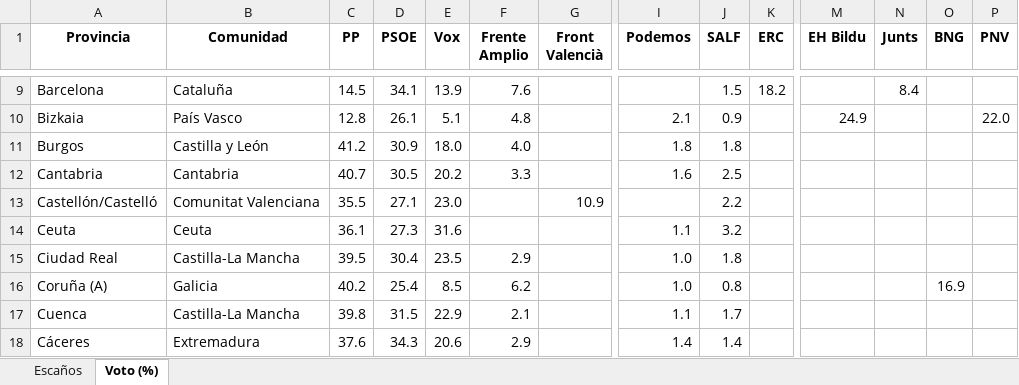
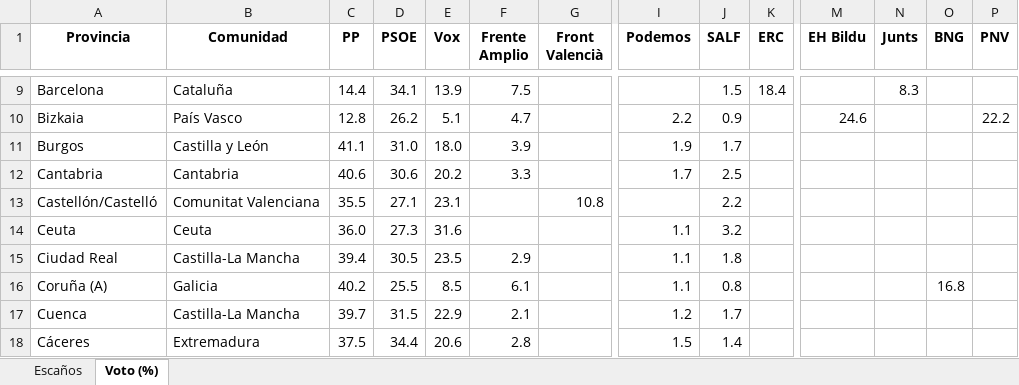
Before and after one commit to fermanpre/pondera, an Excel workbook: Web/sitio/resumen_provincias.xlsx, sheet Voto (%), drawn as a sheet; only a part is shown, gaps mark what is left out; values as stored, in another font and other column widths than the file's, no borders; the diff covers the shown part only; the diff names each change by its address in the sheet, - before the commit and + after, or states it on an @@ line.

```diff
--- a/Web/sitio/resumen_provincias.xlsx (sheet Voto (%))
+++ b/Web/sitio/resumen_provincias.xlsx (sheet Voto (%))
-C9 (PP): 14.5
+C9 (PP): 14.4
-F9 (Frente Amplio): 7.6
+F9 (Frente Amplio): 7.5
-K9 (ERC): 18.2
+K9 (ERC): 18.4
-N9 (Junts): 8.4
+N9 (Junts): 8.3
-D10 (PSOE): 26.1
+D10 (PSOE): 26.2
-F10 (Frente Amplio): 4.8
+F10 (Frente Amplio): 4.7
-I10 (Podemos): 2.1
+I10 (Podemos): 2.2
-M10 (EH Bildu): 24.9
+M10 (EH Bildu): 24.6
-P10 (PNV): 22.0
+P10 (PNV): 22.2
-C11 (PP): 41.2
+C11 (PP): 41.1
-D11 (PSOE): 30.9
+D11 (PSOE): 31.0
-F11 (Frente Amplio): 4.0
+F11 (Frente Amplio): 3.9
-I11 (Podemos): 1.8
+I11 (Podemos): 1.9
-J11 (SALF): 1.8
+J11 (SALF): 1.7
-C12 (PP): 40.7
+C12 (PP): 40.6
-D12 (PSOE): 30.5
+D12 (PSOE): 30.6
-I12 (Podemos): 1.6
+I12 (Podemos): 1.7
-E13 (Vox): 23.0
+E13 (Vox): 23.1
-G13 (Front Valencià): 10.9
+G13 (Front Valencià): 10.8
-C14 (PP): 36.1
+C14 (PP): 36.0
-C15 (PP): 39.5
+C15 (PP): 39.4
-D15 (PSOE): 30.4
+D15 (PSOE): 30.5
-I15:I16 (Podemos): 1.0
+I15:I16 (Podemos): 1.1
-D16 (PSOE): 25.4
+D16 (PSOE): 25.5
-F16 (Frente Amplio): 6.2
+F16 (Frente Amplio): 6.1
-O16 (BNG): 16.9
+O16 (BNG): 16.8
-C17 (PP): 39.8
+C17 (PP): 39.7
-I17 (Podemos): 1.1
+I17 (Podemos): 1.2
-C18 (PP): 37.6
+C18 (PP): 37.5
-D18 (PSOE): 34.3
+D18 (PSOE): 34.4
-F18 (Frente Amplio): 2.9
+F18 (Frente Amplio): 2.8
-I18 (Podemos): 1.4
+I18 (Podemos): 1.5
```
Also changed, not shown: 143 edited cells elsewhere in this sheet, sheet Escaños, 17 other files.
